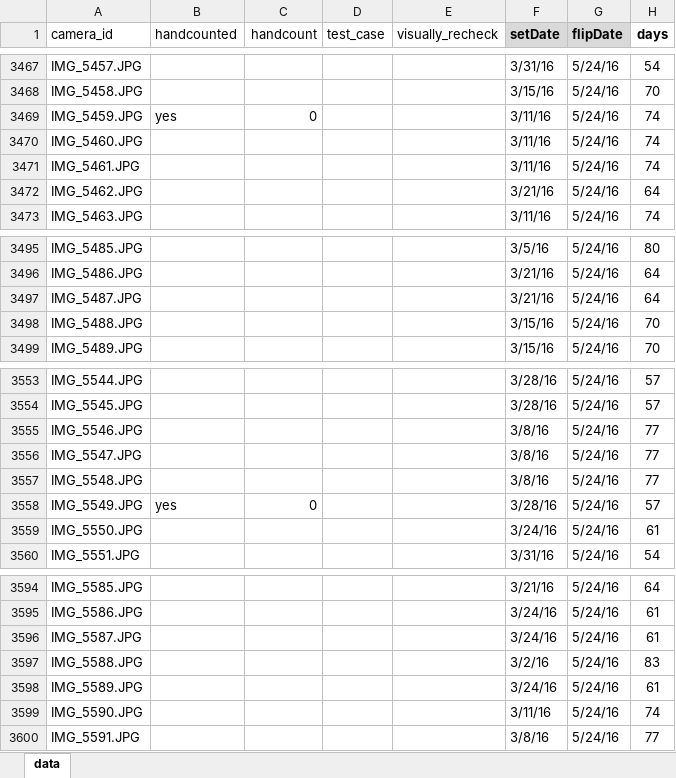
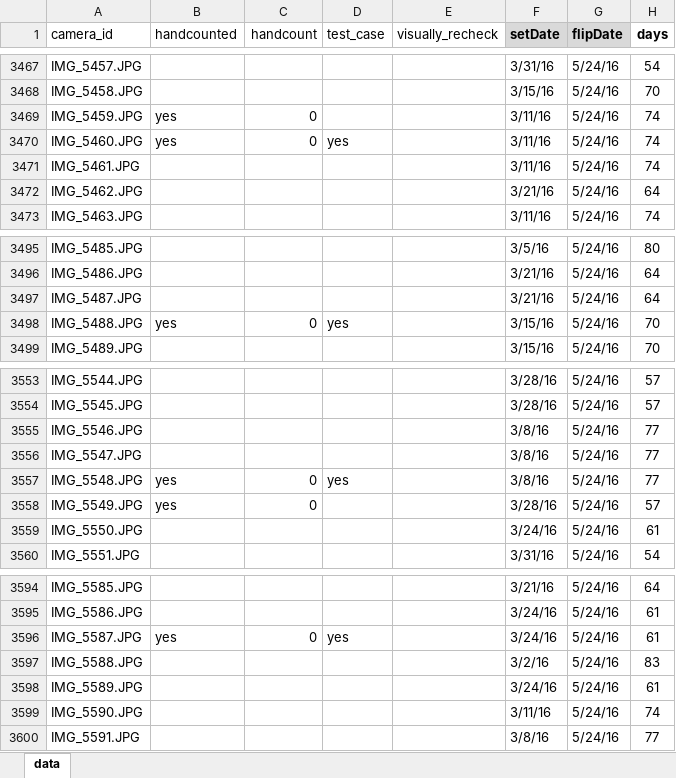
Before and after one commit to EGKingLab/h2lifespan, an Excel workbook: Data/Processed/feclife_with-image-ids.xlsx, sheet data, drawn as a sheet; only a part is shown, gaps mark what is left out; values as stored, in another font and other column widths than the file's, no borders; the diff covers the shown part only; the diff names each change by its address in the sheet, - before the commit and + after, or states it on an @@ line.

Commit message:
Add zero counts to test cases for prediction

```diff
--- a/Data/Processed/feclife_with-image-ids.xlsx (sheet data)
+++ b/Data/Processed/feclife_with-image-ids.xlsx (sheet data)
-B3470 (handcounted): (empty)
+B3470 (handcounted): yes
-C3470 (handcount): (empty)
+C3470 (handcount): 0
-D3470 (test_case): (empty)
+D3470 (test_case): yes
-B3498 (handcounted): (empty)
+B3498 (handcounted): yes
-C3498 (handcount): (empty)
+C3498 (handcount): 0
-D3498 (test_case): (empty)
+D3498 (test_case): yes
-B3557 (handcounted): (empty)
+B3557 (handcounted): yes
-C3557 (handcount): (empty)
+C3557 (handcount): 0
-D3557 (test_case): (empty)
+D3557 (test_case): yes
-B3596 (handcounted): (empty)
+B3596 (handcounted): yes
-C3596 (handcount): (empty)
+C3596 (handcount): 0
-D3596 (test_case): (empty)
+D3596 (test_case): yes
```
Also changed, not shown: 18 edited cells elsewhere in this sheet, Data/Processed/hd_hand_counted.xlsx.
